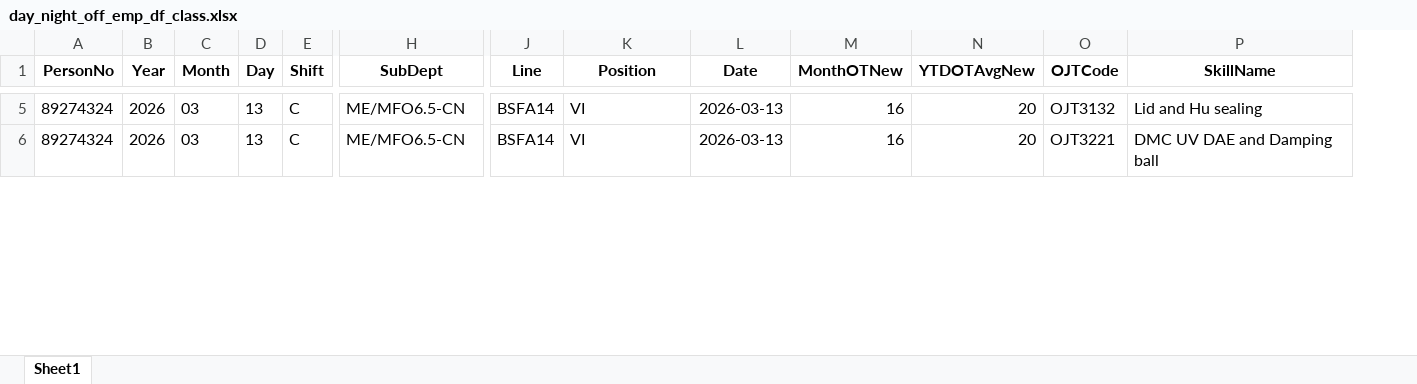
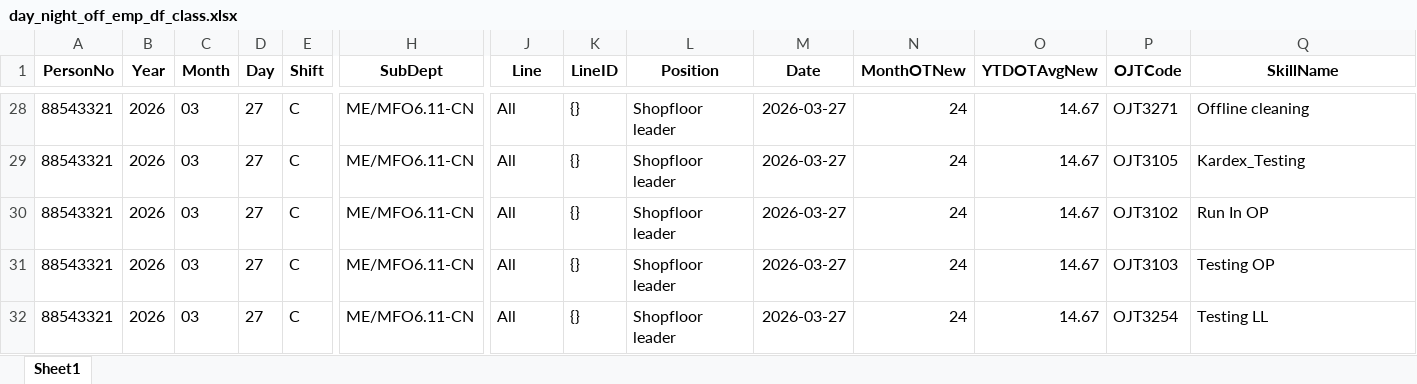
Before and after one commit to Asteria7-G/MOE6_EMPLOYEE, an Excel workbook: day_night_off_emp_df_class.xlsx, sheet Sheet1, drawn as a sheet; only a part is shown, gaps mark what is left out; values as stored, in another font and other column widths than the file's, no borders; addresses are those after the commit; rows hold the shown columns only; the diff covers the shown part only; the diff names each change by its address in the sheet, - before the commit and + after, or states it on an @@ line.

```diff
--- a/day_night_off_emp_df_class.xlsx (sheet Sheet1)
+++ b/day_night_off_emp_df_class.xlsx (sheet Sheet1)
+column K (LineID), row 28: {}; row 30: {}
-A28 (PersonNo): 89274324
+A28 (PersonNo): 88543321
-D28 (Day): 13
+D28 (Day): 27
-H28 (SubDept): ME/MFO6.5-CN
+H28 (SubDept): ME/MFO6.11-CN
-J28 (Line): BSFA14
+J28 (Line): All
-L28 (Position): VI
+L28 (Position): Shopfloor leader
-M28 (Date): 2026-03-13
+M28 (Date): 2026-03-27
-N28 (MonthOTNew): 16
+N28 (MonthOTNew): 24
-O28 (YTDOTAvgNew): 20
+O28 (YTDOTAvgNew): 14.67
-P28 (OJTCode): OJT3132
+P28 (OJTCode): OJT3271
-Q28 (SkillName): Lid and Hu sealing
+Q28 (SkillName): Offline cleaning
+row 29: 88543321 | 2026 | 03 | 27 | C | ME/MFO6.11-CN | All | {} | Shopfloor leader | 2026-03-27 | 24 | 14.67 | OJT3105 | Kardex_Testing
-A30 (PersonNo): 89274324
+A30 (PersonNo): 88543321
-D30 (Day): 13
+D30 (Day): 27
-H30 (SubDept): ME/MFO6.5-CN
+H30 (SubDept): ME/MFO6.11-CN
-J30 (Line): BSFA14
+J30 (Line): All
-L30 (Position): VI
+L30 (Position): Shopfloor leader
-M30 (Date): 2026-03-13
+M30 (Date): 2026-03-27
-N30 (MonthOTNew): 16
+N30 (MonthOTNew): 24
-O30 (YTDOTAvgNew): 20
+O30 (YTDOTAvgNew): 14.67
-P30 (OJTCode): OJT3221
+P30 (OJTCode): OJT3102
-Q30 (SkillName): DMC UV DAE and Damping ball
+Q30 (SkillName): Run In OP
+row 31: 88543321 | 2026 | 03 | 27 | C | ME/MFO6.11-CN | All | {} | Shopfloor leader | 2026-03-27 | 24 | 14.67 | OJT3103 | Testing OP
+row 32: 88543321 | 2026 | 03 | 27 | C | ME/MFO6.11-CN | All | {} | Shopfloor leader | 2026-03-27 | 24 | 14.67 | OJT3254 | Testing LL
```
Also changed, not shown: 42 added rows, 3 removed rows and 10 edited cells elsewhere in this sheet, all_group_line_df_class.xlsx, day_inline_task_with_skill_df_class.xlsx, 4 other files.
